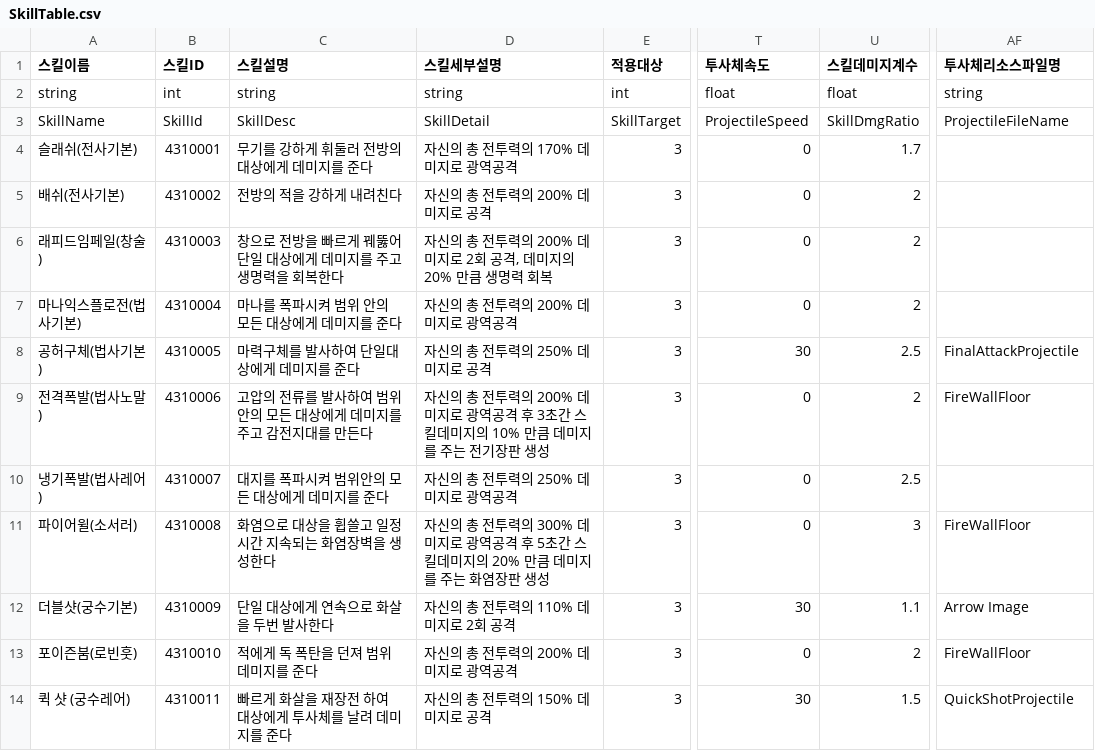
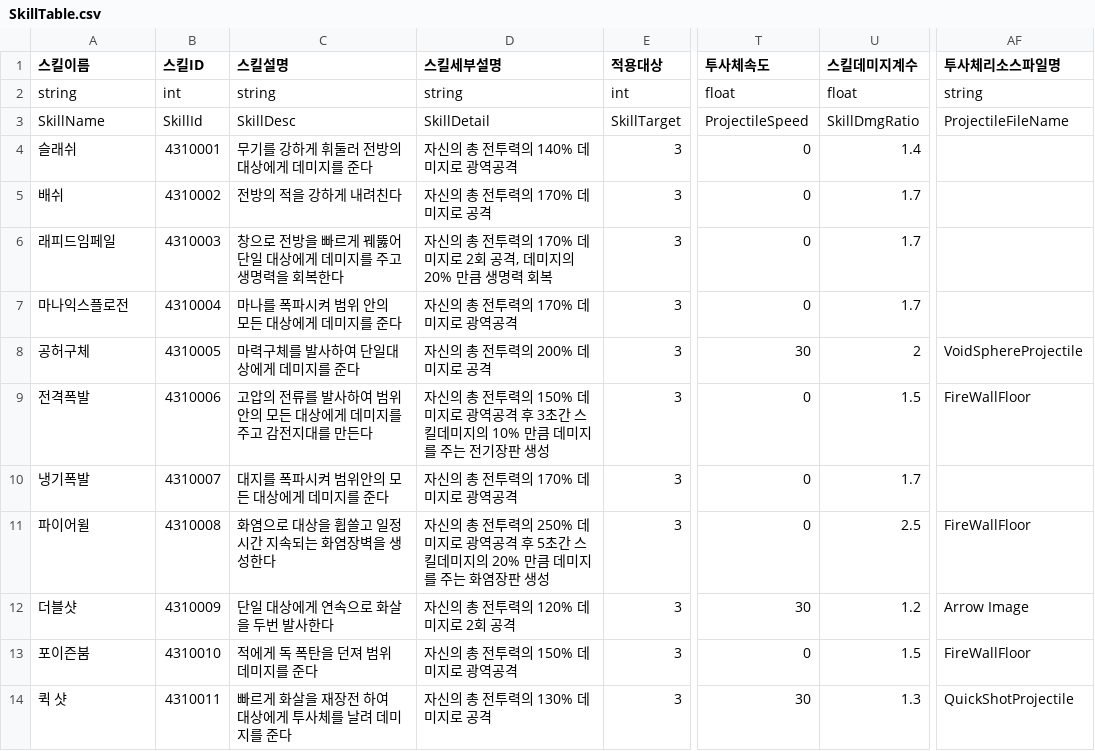
Before and after one commit to HAGU-G/Team-Lost-Vikings, a CSV file: Assets/DataTable/SkillTable.csv, drawn as a sheet; only a part is shown, gaps mark what is left out; the diff covers the shown part only; the diff names each change by its address in the sheet, - before the commit and + after, or states it on an @@ line.

```diff
--- a/Assets/DataTable/SkillTable.csv
+++ b/Assets/DataTable/SkillTable.csv
-A4 (스킬이름): 슬래쉬(전사기본)
+A4 (스킬이름): 슬래쉬
-D4 (스킬세부설명): 자신의 총 전투력의 170% 데미지로 광역공격
+D4 (스킬세부설명): 자신의 총 전투력의 140% 데미지로 광역공격
-U4 (스킬데미지계수): 1.7
+U4 (스킬데미지계수): 1.4
-A5 (스킬이름): 배쉬(전사기본)
+A5 (스킬이름): 배쉬
-D5 (스킬세부설명): 자신의 총 전투력의 200% 데미지로 공격
+D5 (스킬세부설명): 자신의 총 전투력의 170% 데미지로 공격
-U5:U7 (스킬데미지계수): 2
+U5:U7 (스킬데미지계수): 1.7
-A6 (스킬이름): 래피드임페일(창술)
+A6 (스킬이름): 래피드임페일
-D6 (스킬세부설명): …투력의 200% 데미지로…
+D6 (스킬세부설명): …투력의 170% 데미지로…
-A7 (스킬이름): 마나익스플로전(법사기본)
+A7 (스킬이름): 마나익스플로전
-D7 (스킬세부설명): 자신의 총 전투력의 200% 데미지로 광역공격
+D7 (스킬세부설명): 자신의 총 전투력의 170% 데미지로 광역공격
-A8 (스킬이름): 공허구체(법사기본)
+A8 (스킬이름): 공허구체
-D8 (스킬세부설명): 자신의 총 전투력의 250% 데미지로 공격
+D8 (스킬세부설명): 자신의 총 전투력의 200% 데미지로 공격
-U8 (스킬데미지계수): 2.5
+U8 (스킬데미지계수): 2
-AF8 (투사체리소스파일명): FinalAttackProjectile
+AF8 (투사체리소스파일명): VoidSphereProjectile
-A9 (스킬이름): 전격폭발(법사노말)
+A9 (스킬이름): 전격폭발
-D9 (스킬세부설명): …투력의 200% 데미지로…
+D9 (스킬세부설명): …투력의 150% 데미지로…
-U9 (스킬데미지계수): 2
+U9 (스킬데미지계수): 1.5
-A10 (스킬이름): 냉기폭발(법사레어)
+A10 (스킬이름): 냉기폭발
-D10 (스킬세부설명): 자신의 총 전투력의 250% 데미지로 광역공격
+D10 (스킬세부설명): 자신의 총 전투력의 170% 데미지로 광역공격
-U10 (스킬데미지계수): 2.5
+U10 (스킬데미지계수): 1.7
-A11 (스킬이름): 파이어윌(소서러)
+A11 (스킬이름): 파이어윌
-D11 (스킬세부설명): …투력의 300% 데미지로…
+D11 (스킬세부설명): …투력의 250% 데미지로…
-U11 (스킬데미지계수): 3
+U11 (스킬데미지계수): 2.5
-A12 (스킬이름): 더블샷(궁수기본)
+A12 (스킬이름): 더블샷
-D12 (스킬세부설명): 자신의 총 전투력의 110% 데미지로 2회 공격
+D12 (스킬세부설명): 자신의 총 전투력의 120% 데미지로 2회 공격
-U12 (스킬데미지계수): 1.1
+U12 (스킬데미지계수): 1.2
-A13 (스킬이름): 포이즌붐(로빈훗)
+A13 (스킬이름): 포이즌붐
-D13 (스킬세부설명): 자신의 총 전투력의 200% 데미지로 광역공격
+D13 (스킬세부설명): 자신의 총 전투력의 150% 데미지로 광역공격
-U13 (스킬데미지계수): 2
+U13 (스킬데미지계수): 1.5
-A14 (스킬이름): 퀵 샷 (궁수레어)
+A14 (스킬이름): 퀵 샷
-D14 (스킬세부설명): 자신의 총 전투력의 150% 데미지로 공격
+D14 (스킬세부설명): 자신의 총 전투력의 130% 데미지로 공격
-U14 (스킬데미지계수): 1.5
+U14 (스킬데미지계수): 1.3
```
Also changed, not shown: 32 edited cells elsewhere in this file, Assets/DataTable/BuildingTable.csv, Assets/DataTable/UnitTable.csv, 1 other file.
